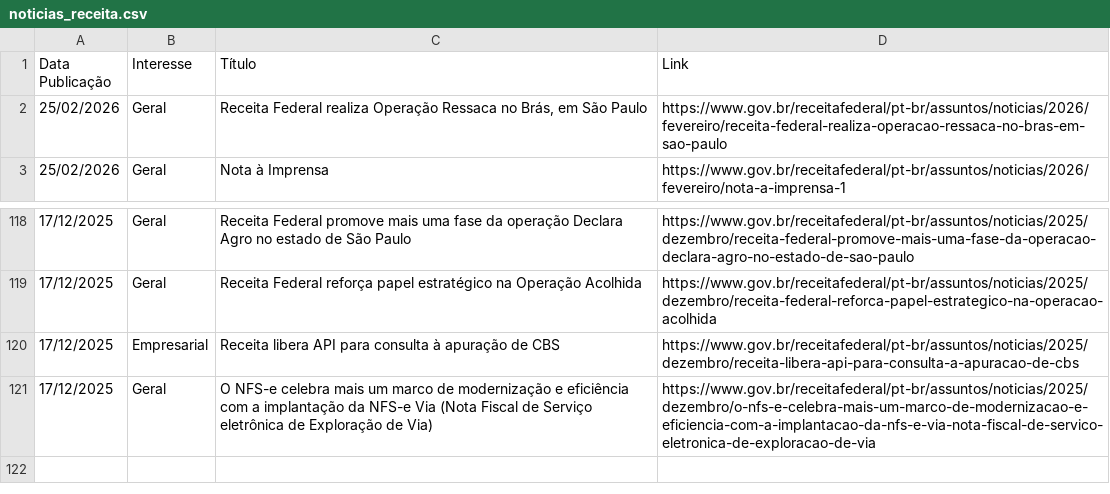
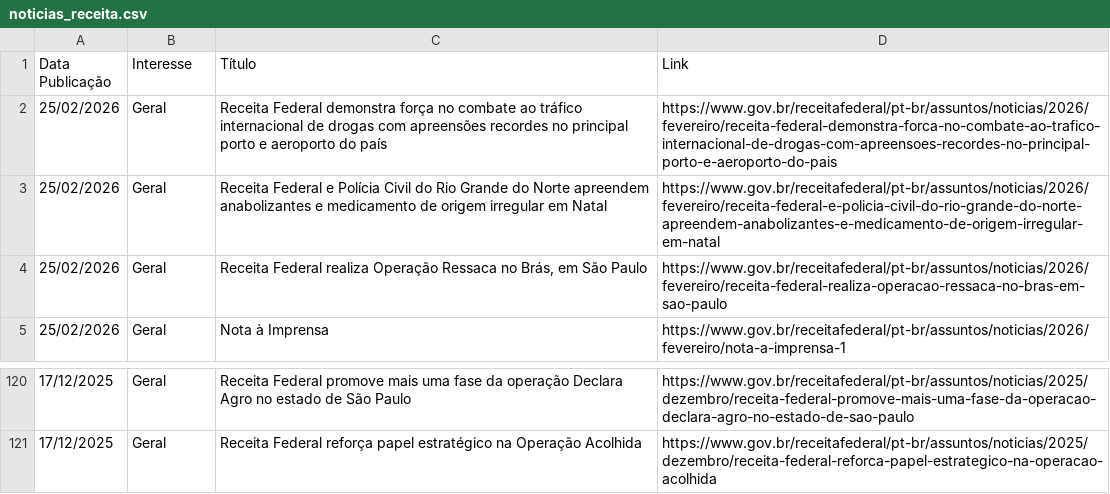
Before and after one commit to suporteagyle/automacao-receita, a CSV file: noticias_receita.csv, drawn as a sheet; only a part is shown, gaps mark what is left out.

```diff
--- a/noticias_receita.csv
+++ b/noticias_receita.csv
@@ -1,2 +1,4 @@
 Data Publicação,Interesse,Título,Link
+25/02/2026,Geral,Receita Federal demonstra força no combate ao tráfico internacional de drogas com apreensões recordes no principal porto e aeroporto do país,https://www.gov.br/receitafederal/pt-br/assuntos/noticias/2026/fevereiro/receita-federal-demonstra-forca-no-combate-ao-trafico-internacional-de-drogas-com-apreensoes-recordes-no-principal-porto-e-aeroporto-do-pais
+25/02/2026,Geral,Receita Federal e Polícia Civil do Rio Grande do Norte apreendem anabolizantes e medicamento de origem irregular em Natal,https://www.gov.br/receitafederal/pt-br/assuntos/noticias/2026/fevereiro/receita-federal-e-policia-civil-do-rio-grande-do-norte-apreendem-anabolizantes-e-medicamento-de-origem-irregular-em-natal
 25/02/2026,Geral,"Receita Federal realiza Operação Ressaca no Brás, em São Paulo",https://www.gov.br/receitafederal/pt-br/assuntos/noticias/2026/fevereiro/receita-federal-realiza-operacao-ressaca-no-bras-em-sao-paulo
@@ -119,3 +121 @@ Data Publicação,Interesse,Título,Link
 17/12/2025,Geral,Receita Federal reforça papel estratégico na Operação Acolhida,https://www.gov.br/receitafederal/pt-br/assuntos/noticias/2025/dezembro/receita-federal-reforca-papel-estrategico-na-operacao-acolhida
-17/12/2025,Empresarial,Receita libera API para consulta à apuração de CBS,https://www.gov.br/receitafederal/pt-br/assuntos/noticias/2025/dezembro/receita-libera-api-para-consulta-a-apuracao-de-cbs
-17/12/2025,Geral,O NFS-e celebra mais um marco de modernização e eficiência com a implantação da NFS-e Via (Nota Fiscal de Serviço eletrônica de Exploração de Via),https://www.gov.br/receitafederal/pt-br/assuntos/noticias/2025/dezembro/o-nfs-e-celebra-mais-um-marco-de-modernizacao-e-eficiencia-com-a-implantacao-da-nfs-e-via-nota-fiscal-de-servico-eletronica-de-exploracao-de-via
```
